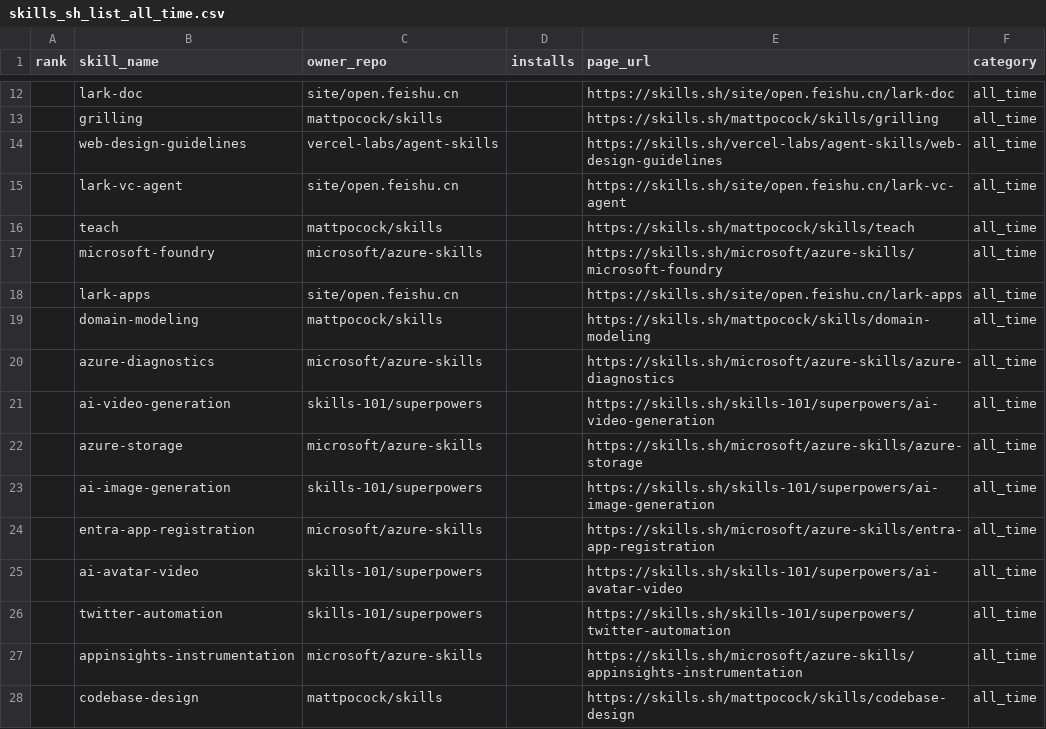
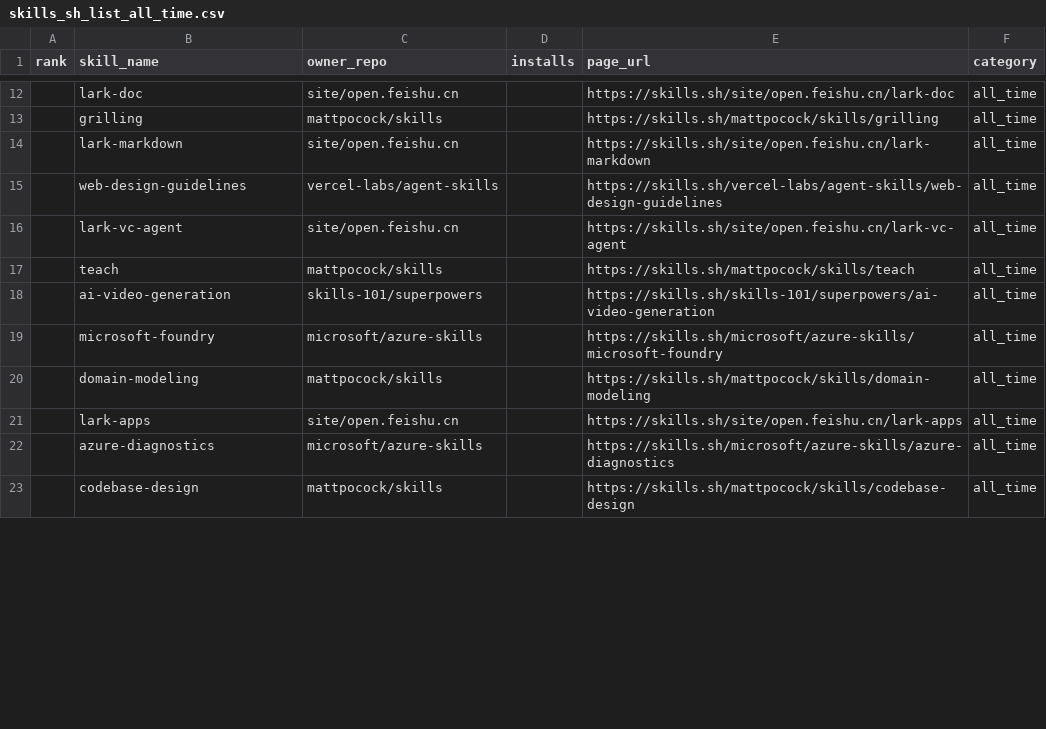
Before and after one commit to biyan113/skills.sh, a CSV file: skills_sh_list_all_time.csv, drawn as a sheet; only a part is shown, gaps mark what is left out; the diff covers the shown part only.

```diff
--- a/skills_sh_list_all_time.csv
+++ b/skills_sh_list_all_time.csv
@@ -13,2 +13,3 @@ rank,skill_name,owner_repo,installs,page_url,category
 ,grilling,mattpocock/skills,,https://skills.sh/mattpocock/skills/grilling,all_time
+,lark-markdown,site/open.feishu.cn,,https://skills.sh/site/open.feishu.cn/lark-markdown,all_time
 ,web-design-guidelines,vercel-labs/agent-skills,,https://skills.sh/vercel-labs/agent-skills/web-design-guidelines,all_time
@@ -16,13 +17,7 @@ rank,skill_name,owner_repo,installs,page_url,category
 ,teach,mattpocock/skills,,https://skills.sh/mattpocock/skills/teach,all_time
+,ai-video-generation,skills-101/superpowers,,https://skills.sh/skills-101/superpowers/ai-video-generation,all_time
 ,microsoft-foundry,microsoft/azure-skills,,https://skills.sh/microsoft/azure-skills/microsoft-foundry,all_time
+,domain-modeling,mattpocock/skills,,https://skills.sh/mattpocock/skills/domain-modeling,all_time
 ,lark-apps,site/open.feishu.cn,,https://skills.sh/site/open.feishu.cn/lark-apps,all_time
-,domain-modeling,mattpocock/skills,,https://skills.sh/mattpocock/skills/domain-modeling,all_time
 ,azure-diagnostics,microsoft/azure-skills,,https://skills.sh/microsoft/azure-skills/azure-diagnostics,all_time
-,ai-video-generation,skills-101/superpowers,,https://skills.sh/skills-101/superpowers/ai-video-generation,all_time
-,azure-storage,microsoft/azure-skills,,https://skills.sh/microsoft/azure-skills/azure-storage,all_time
-,ai-image-generation,skills-101/superpowers,,https://skills.sh/skills-101/superpowers/ai-image-generation,all_time
-,entra-app-registration,microsoft/azure-skills,,https://skills.sh/microsoft/azure-skills/entra-app-registration,all_time
-,ai-avatar-video,skills-101/superpowers,,https://skills.sh/skills-101/superpowers/ai-avatar-video,all_time
-,twitter-automation,skills-101/superpowers,,https://skills.sh/skills-101/superpowers/twitter-automation,all_time
-,appinsights-instrumentation,microsoft/azure-skills,,https://skills.sh/microsoft/azure-skills/appinsights-instrumentation,all_time
 ,codebase-design,mattpocock/skills,,https://skills.sh/mattpocock/skills/codebase-design,all_time
```
Also changed, not shown: 11 added rows, 8 removed rows and 29 moved rows elsewhere in this file, skills_sh_list_hot.csv, skills_sh_list_trending.csv, 3 other files.
